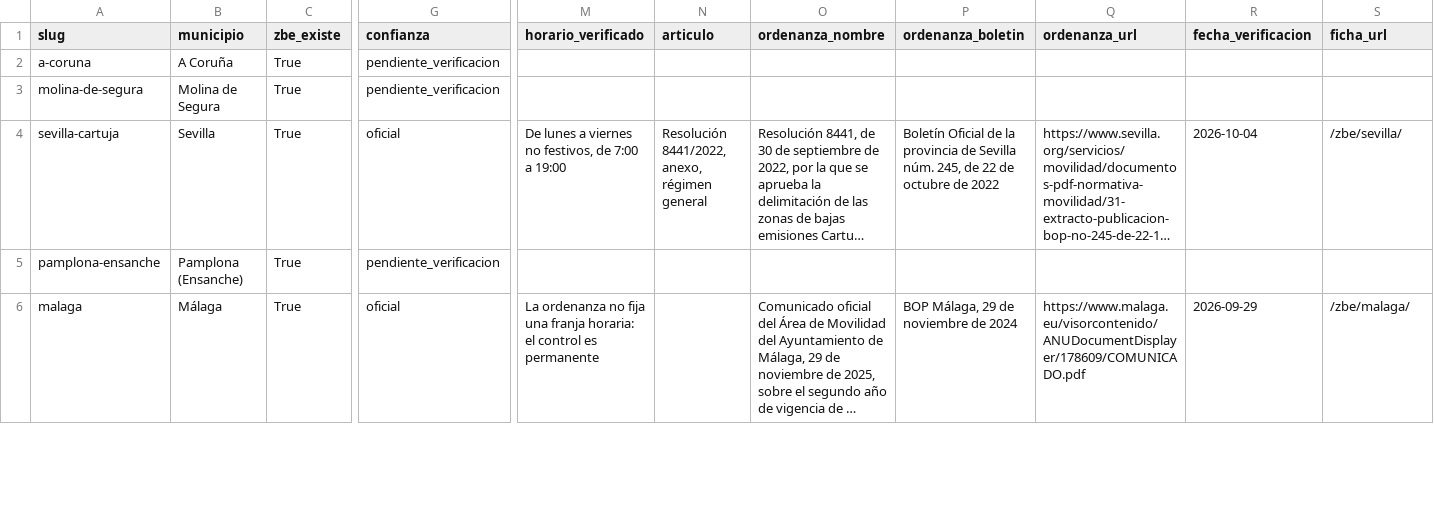
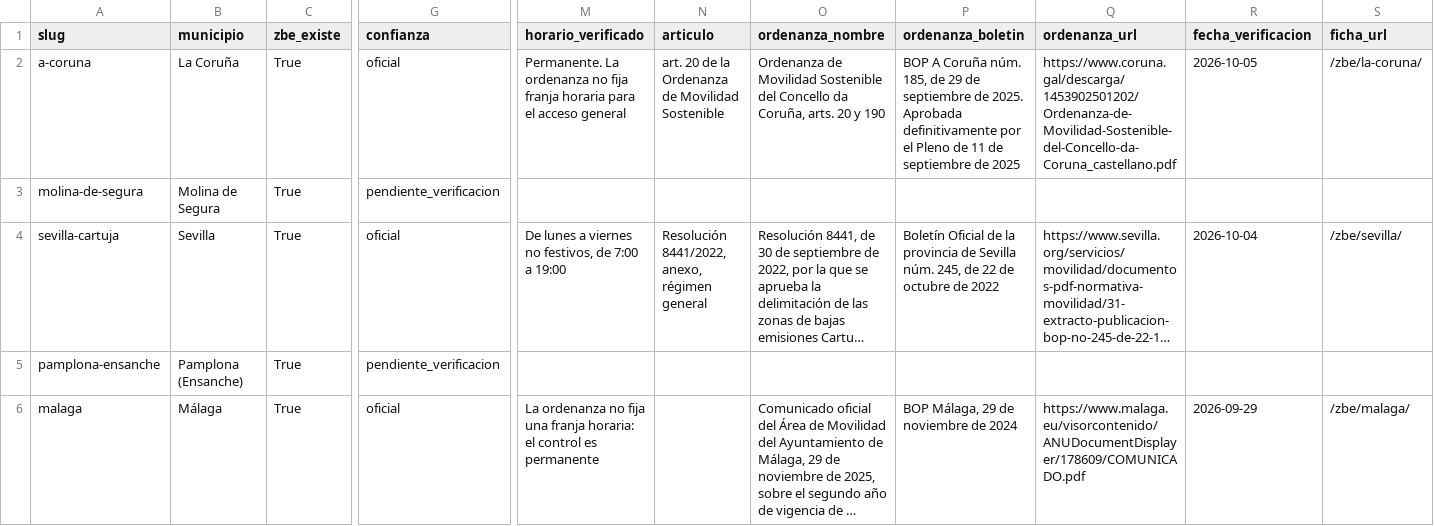
Before and after one commit to CarlosBaztan/WEBnormativas, a CSV file: static/datos/zbe.csv, drawn as a sheet; only a part is shown, gaps mark what is left out; long unchanged cells end in …; the diff names each change by its address in the sheet, - before the commit and + after, or states it on an @@ line.

```diff
--- a/static/datos/zbe.csv
+++ b/static/datos/zbe.csv
-B2 (municipio): A Coruña
+B2 (municipio): La Coruña
-G2 (confianza): pendiente_verificacion
+G2 (confianza): oficial
-M2 (horario_verificado): (empty)
+M2 (horario_verificado): Permanente. La ordenanza no fija franja horaria para el acceso general
-N2 (articulo): (empty)
+N2 (articulo): art. 20 de la Ordenanza de Movilidad Sostenible
-O2 (ordenanza_nombre): (empty)
+O2 (ordenanza_nombre): Ordenanza de Movilidad Sostenible del Concello da Coruña, arts. 20 y 190
-P2 (ordenanza_boletin): (empty)
+P2 (ordenanza_boletin): BOP A Coruña núm. 185, de 29 de septiembre de 2025. Aprobada definitivamente por el Pleno de 11 de septiembre de 2025
-Q2 (ordenanza_url): (empty)
+Q2 (ordenanza_url): https://www.coruna.gal/descarga/1453902501202/Ordenanza-de-Movilidad-Sostenible-del-Concello-da-Coruna_castellano.pdf
-R2 (fecha_verificacion): (empty)
+R2 (fecha_verificacion): 2026-10-05
-S2 (ficha_url): (empty)
+S2 (ficha_url): /zbe/la-coruna/
```
Also changed, not shown: 17 other files.
